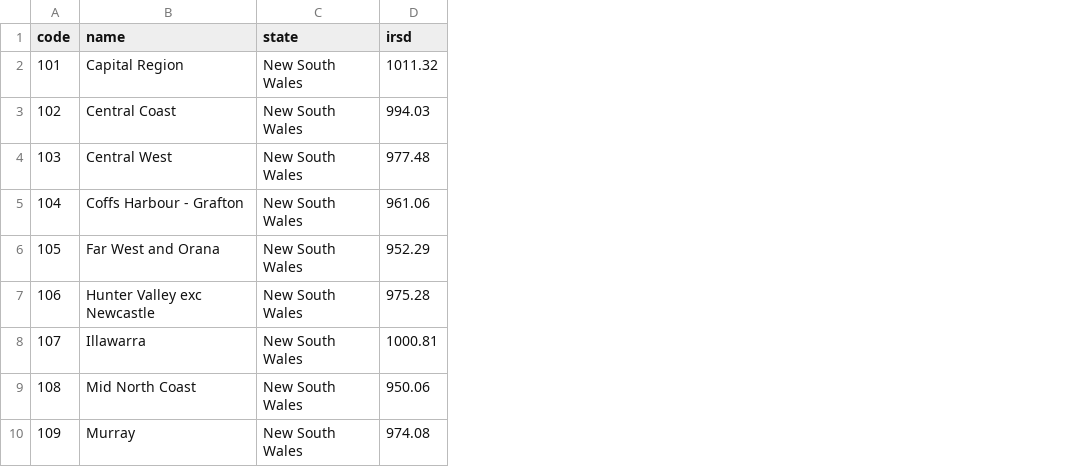
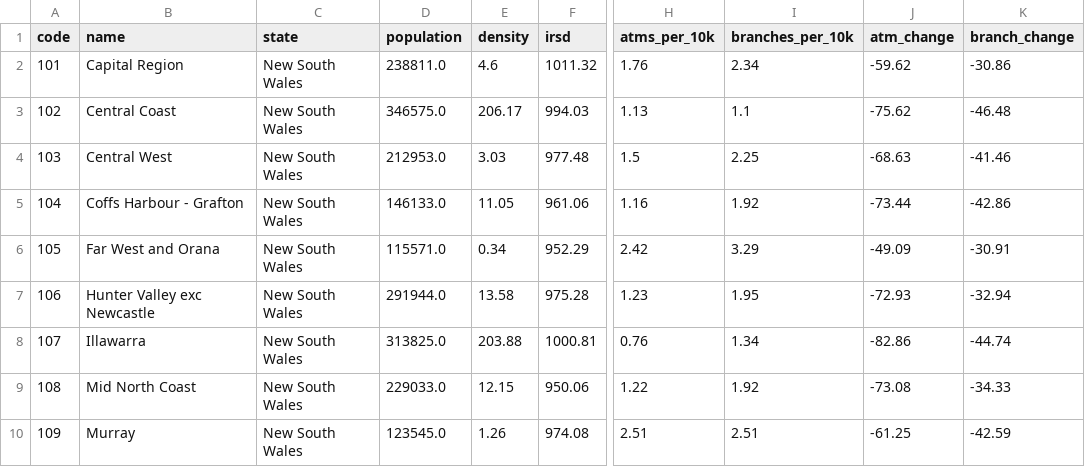
Before and after one commit to angelinabruno/banknote-dashboard, a CSV file: data/clean/regions.csv, drawn as a sheet; only a part is shown, gaps mark what is left out; the diff names each change by its address in the sheet, - before the commit and + after, or states it on an @@ line.

```diff
--- a/data/clean/regions.csv
+++ b/data/clean/regions.csv
+column D (population), rows 2-10: 238811.0 | 346575.0 | 212953.0 | 146133.0 | 115571.0 | 291944.0 | 313825.0 | 229033.0 | 123545.0
+column E (density), rows 2-10: 4.6 | 206.17 | 3.03 | 11.05 | 0.34 | 13.58 | 203.88 | 12.15 | 1.26
+column H (atms_per_10k), rows 2-10: 1.76 | 1.13 | 1.5 | 1.16 | 2.42 | 1.23 | 0.76 | 1.22 | 2.51
+column I (branches_per_10k), rows 2-10: 2.34 | 1.1 | 2.25 | 1.92 | 3.29 | 1.95 | 1.34 | 1.92 | 2.51
+column J (atm_change), rows 2-10: -59.62 | -75.62 | -68.63 | -73.44 | -49.09 | -72.93 | -82.86 | -73.08 | -61.25
+column K (branch_change), rows 2-10: -30.86 | -46.48 | -41.46 | -42.86 | -30.91 | -32.94 | -44.74 | -34.33 | -42.59
```
Also changed, not shown: data/clean/atm_count.csv, data/clean/atm_withdrawals_number.csv, 25 other files.
